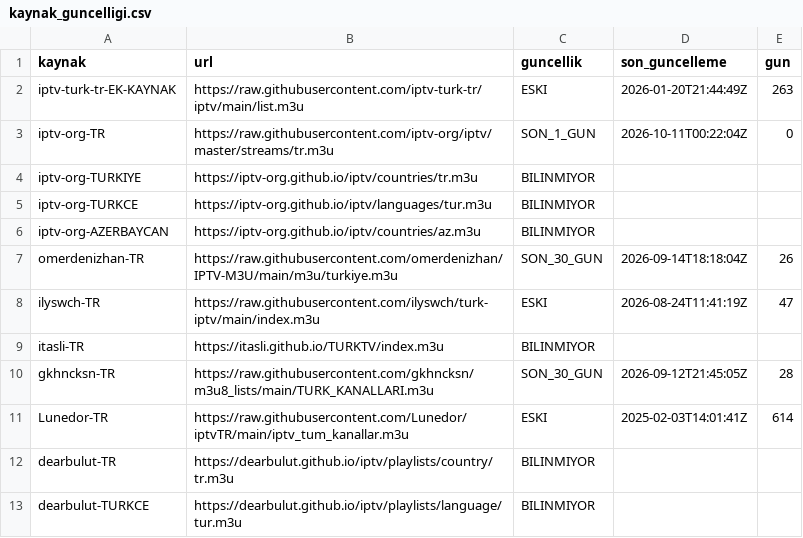
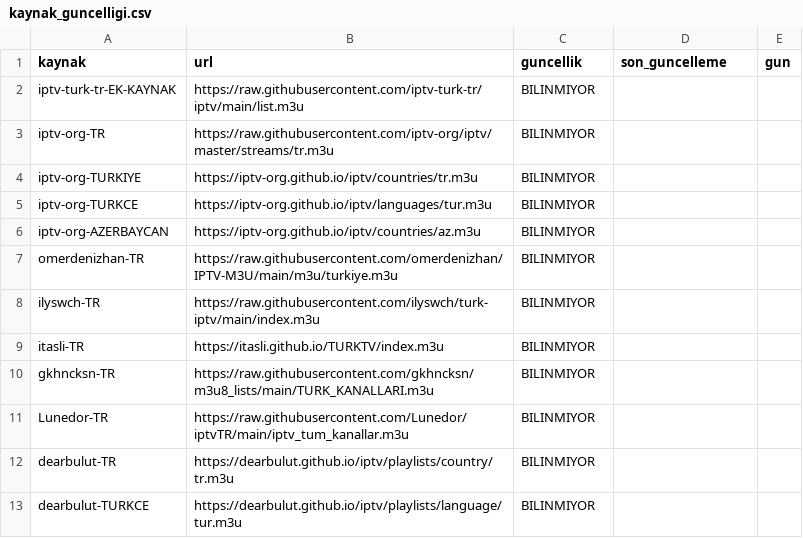
Before and after one commit to Madsc55/madsc-tv, a CSV file: madsc_kesif/kaynak_guncelligi.csv, drawn as a sheet; only a part is shown.

```diff
--- a/madsc_kesif/kaynak_guncelligi.csv
+++ b/madsc_kesif/kaynak_guncelligi.csv
@@ -1,4 +1,4 @@
 kaynak,url,guncellik,son_guncelleme,gun
-iptv-turk-tr-EK-KAYNAK,https://raw.githubusercontent.com/iptv-turk-tr/iptv/main/list.m3u,ESKI,2026-01-20T21:44:49Z,263
-iptv-org-TR,https://raw.githubusercontent.com/iptv-org/iptv/master/streams/tr.m3u,SON_1_GUN,2026-10-11T00:22:04Z,0
+iptv-turk-tr-EK-KAYNAK,https://raw.githubusercontent.com/iptv-turk-tr/iptv/main/list.m3u,BILINMIYOR,,
+iptv-org-TR,https://raw.githubusercontent.com/iptv-org/iptv/master/streams/tr.m3u,BILINMIYOR,,
 iptv-org-TURKIYE,https://iptv-org.github.io/iptv/countries/tr.m3u,BILINMIYOR,,
@@ -6,7 +6,7 @@ iptv-org-TURKCE,https://iptv-org.github.io/iptv/languages/tur.m3u,BILINMIYOR,,
 iptv-org-AZERBAYCAN,https://iptv-org.github.io/iptv/countries/az.m3u,BILINMIYOR,,
-omerdenizhan-TR,https://raw.githubusercontent.com/omerdenizhan/IPTV-M3U/main/m3u/turkiye.m3u,SON_30_GUN,2026-09-14T18:18:04Z,26
-ilyswch-TR,https://raw.githubusercontent.com/ilyswch/turk-iptv/main/index.m3u,ESKI,2026-08-24T11:41:19Z,47
+omerdenizhan-TR,https://raw.githubusercontent.com/omerdenizhan/IPTV-M3U/main/m3u/turkiye.m3u,BILINMIYOR,,
+ilyswch-TR,https://raw.githubusercontent.com/ilyswch/turk-iptv/main/index.m3u,BILINMIYOR,,
 itasli-TR,https://itasli.github.io/TURKTV/index.m3u,BILINMIYOR,,
-gkhncksn-TR,https://raw.githubusercontent.com/gkhncksn/m3u8_lists/main/TURK_KANALLARI.m3u,SON_30_GUN,2026-09-12T21:45:05Z,28
-Lunedor-TR,https://raw.githubusercontent.com/Lunedor/iptvTR/main/iptv_tum_kanallar.m3u,ESKI,2025-02-03T14:01:41Z,614
+gkhncksn-TR,https://raw.githubusercontent.com/gkhncksn/m3u8_lists/main/TURK_KANALLARI.m3u,BILINMIYOR,,
+Lunedor-TR,https://raw.githubusercontent.com/Lunedor/iptvTR/main/iptv_tum_kanallar.m3u,BILINMIYOR,,
 dearbulut-TR,https://dearbulut.github.io/iptv/playlists/country/tr.m3u,BILINMIYOR,,
```
Also changed, not shown: madsc_kesif/alternatifler.csv, madsc_kesif/ana_liste_calismayanlar.csv, 9 other files.
